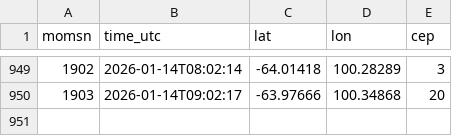
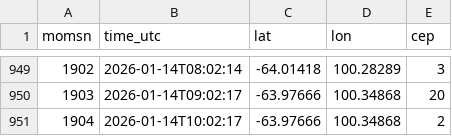
Before and after one commit to kmizobata-afk/Antarctic-monitor, a CSV file: makabe-buoy/buoy_track.csv, drawn as a sheet; only a part is shown, gaps mark what is left out.

Commit message:
Auto update Makabe buoy (10:09 UTC)

```diff
--- a/makabe-buoy/buoy_track.csv
+++ b/makabe-buoy/buoy_track.csv
@@ -950 +950,2 @@ momsn,time_utc,lat,lon,cep
 1903,2026-01-14T09:02:17,-63.97666,100.34868,20
+1904,2026-01-14T10:02:17,-63.97666,100.34868,2
```
Also changed, not shown: 1 other file.
